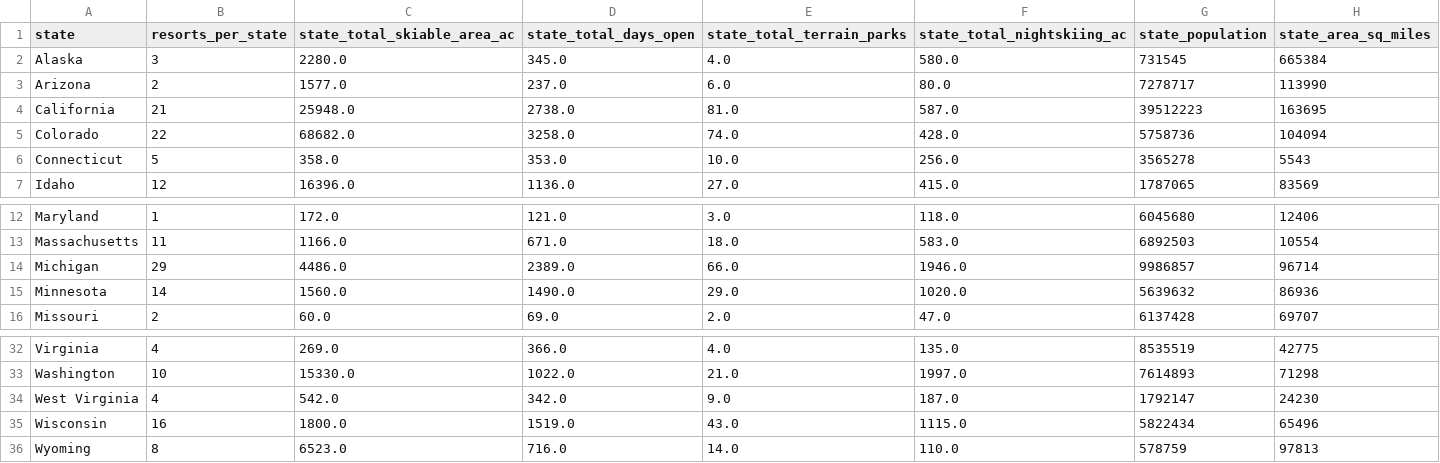
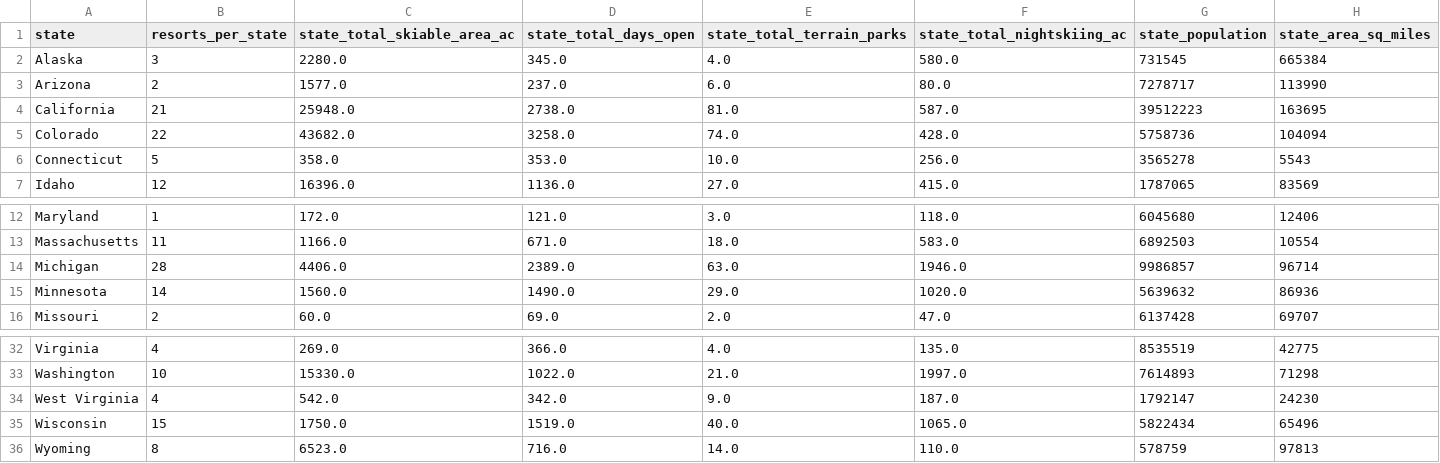
Before and after one commit to awicklund/DataScienceGuidedCapstone, a CSV file: data/state_summary.csv, drawn as a sheet; only a part is shown, gaps mark what is left out.

```diff
--- a/data/state_summary.csv
+++ b/data/state_summary.csv
@@ -4,3 +4,3 @@ Arizona,2,1577.0,237.0,6.0,80.0,7278717,113990
 California,21,25948.0,2738.0,81.0,587.0,39512223,163695
-Colorado,22,68682.0,3258.0,74.0,428.0,5758736,104094
+Colorado,22,43682.0,3258.0,74.0,428.0,5758736,104094
 Connecticut,5,358.0,353.0,10.0,256.0,3565278,5543
@@ -13,3 +13,3 @@ Maryland,1,172.0,121.0,3.0,118.0,6045680,12406
 Massachusetts,11,1166.0,671.0,18.0,583.0,6892503,10554
-Michigan,29,4486.0,2389.0,66.0,1946.0,9986857,96714
+Michigan,28,4406.0,2389.0,63.0,1946.0,9986857,96714
 Minnesota,14,1560.0,1490.0,29.0,1020.0,5639632,86936
@@ -34,3 +34,3 @@ Washington,10,15330.0,1022.0,21.0,1997.0,7614893,71298
 West Virginia,4,542.0,342.0,9.0,187.0,1792147,24230
-Wisconsin,16,1800.0,1519.0,43.0,1115.0,5822434,65496
+Wisconsin,15,1750.0,1519.0,40.0,1065.0,5822434,65496
 Wyoming,8,6523.0,716.0,14.0,110.0,578759,97813
```
Also changed, not shown: 5 other files.
